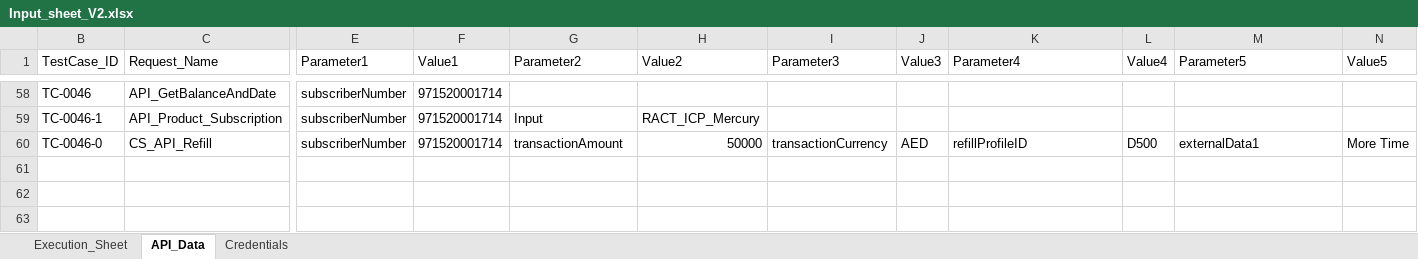
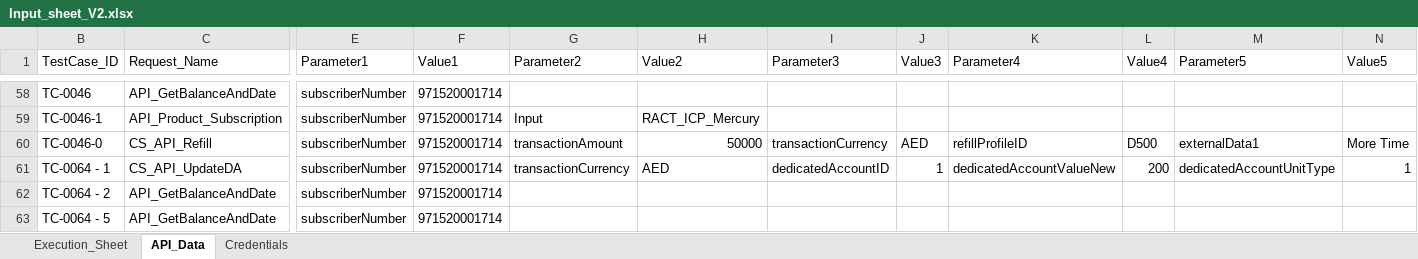
Before and after one commit to mugazzz/parallel_ussd, an Excel workbook: Input_sheet_V2.xlsx, sheet API_Data, drawn as a sheet; only a part is shown, gaps mark what is left out; values as stored, in another font and other column widths than the file's, no borders; rows hold the shown columns only; the diff covers the shown part only; the diff names each change by its address in the sheet, - before the commit and + after, or states it on an @@ line.

```diff
--- a/Input_sheet_V2.xlsx (sheet API_Data)
+++ b/Input_sheet_V2.xlsx (sheet API_Data)
+row 61: TC-0064 - 1 | CS_API_UpdateDA | subscriberNumber | 971520001714 | transactionCurrency | AED | dedicatedAccountID | 1 | dedicatedAccountValueNew | 200 | dedicatedAccountUnitType | 1
+row 62: TC-0064 - 2 | API_GetBalanceAndDate | subscriberNumber | 971520001714
+row 63: TC-0064 - 5 | API_GetBalanceAndDate | subscriberNumber | 971520001714
```
Also changed, not shown: 1 added row and 26 hidden or unhidden rows elsewhere in this sheet, sheet Execution_Sheet, hidden cells, 18 other files.
